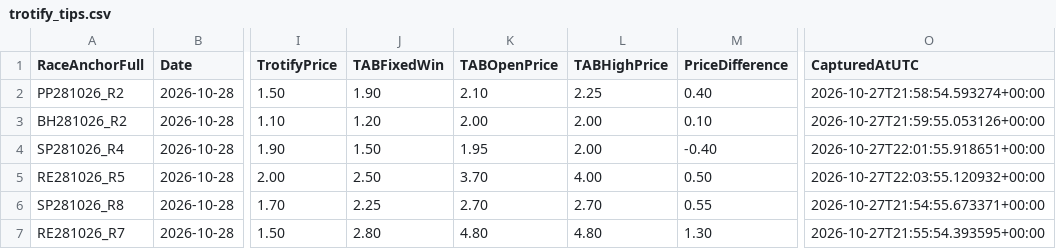
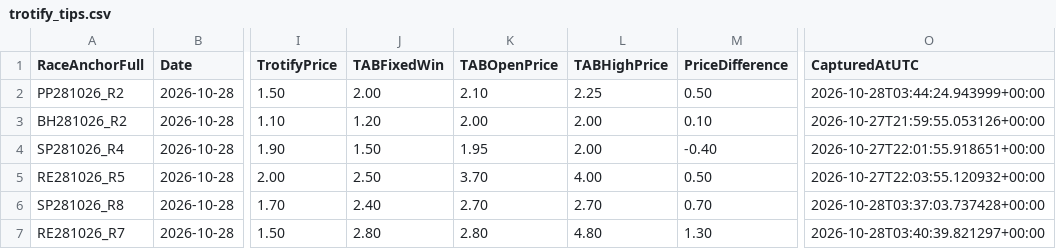
Before and after one commit to harnessapp/Trotify, a CSV file: trotify_tips.csv, drawn as a sheet; only a part is shown, gaps mark what is left out; the diff names each change by its address in the sheet, - before the commit and + after, or states it on an @@ line.

Commit message:
Automated Trotify update

```diff
--- a/trotify_tips.csv
+++ b/trotify_tips.csv
-J2 (TABFixedWin): 1.90
+J2 (TABFixedWin): 2.00
-M2 (PriceDifference): 0.40
+M2 (PriceDifference): 0.50
-O2 (CapturedAtUTC): 2026-10-27T21:58:54.593274+00:00
+O2 (CapturedAtUTC): 2026-10-28T03:44:24.943999+00:00
-J6 (TABFixedWin): 2.25
+J6 (TABFixedWin): 2.40
-M6 (PriceDifference): 0.55
+M6 (PriceDifference): 0.70
-O6 (CapturedAtUTC): 2026-10-27T21:54:55.673371+00:00
+O6 (CapturedAtUTC): 2026-10-28T03:37:03.737428+00:00
-K7 (TABOpenPrice): 4.80
+K7 (TABOpenPrice): 2.80
-O7 (CapturedAtUTC): 2026-10-27T21:55:54.393595+00:00
+O7 (CapturedAtUTC): 2026-10-28T03:40:39.821297+00:00
```
Also changed, not shown: trotify_tips_history.csv, 1 other file.
